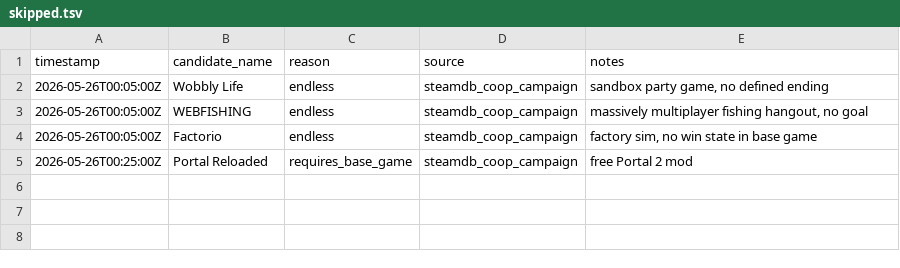
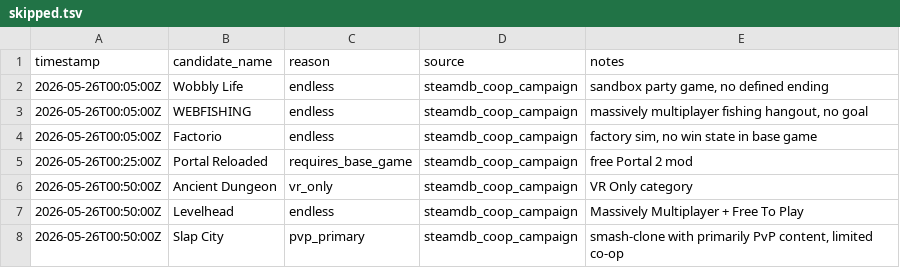
Before and after one commit to LoyEgor/pc-coop-games, a TSV file: .claude/skills/coop-hunter/state/skipped.tsv, drawn as a sheet; the diff names each change by its address in the sheet, - before the commit and + after, or states it on an @@ line.

```diff
--- a/.claude/skills/coop-hunter/state/skipped.tsv
+++ b/.claude/skills/coop-hunter/state/skipped.tsv
+row 6: 2026-05-26T00:50:00Z | Ancient Dungeon | vr_only | steamdb_coop_campaign | VR Only category
+row 7: 2026-05-26T00:50:00Z | Levelhead | endless | steamdb_coop_campaign | Massively Multiplayer + Free To Play
+row 8: 2026-05-26T00:50:00Z | Slap City | pvp_primary | steamdb_coop_campaign | smash-clone with primarily PvP content, limited co-op
```
Also changed, not shown: .claude/skills/coop-hunter/state/added.tsv, 9 other files.
